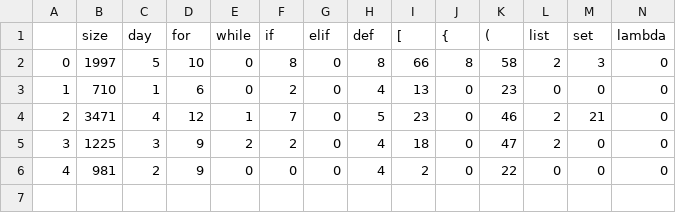
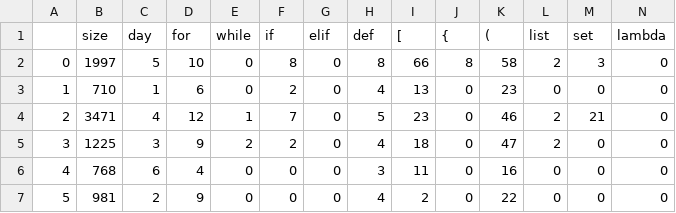
Before and after one commit to terezaif/adventofcode, a CSV file: stats/2021_t.csv, drawn as a sheet; only a part is shown; addresses are those after the commit; rows hold the shown columns only; the diff names each change by its address in the sheet, - before the commit and + after, or states it on an @@ line.

```diff
--- a/stats/2021_t.csv
+++ b/stats/2021_t.csv
+row 6: 4 | 768 | 6 | 4 | 0 | 0 | 0 | 3 | 11 | 0 | 16 | 0 | 0 | 0
@@ column A renumbered from row 7 down @@
```
Also changed, not shown: 4 other files.
